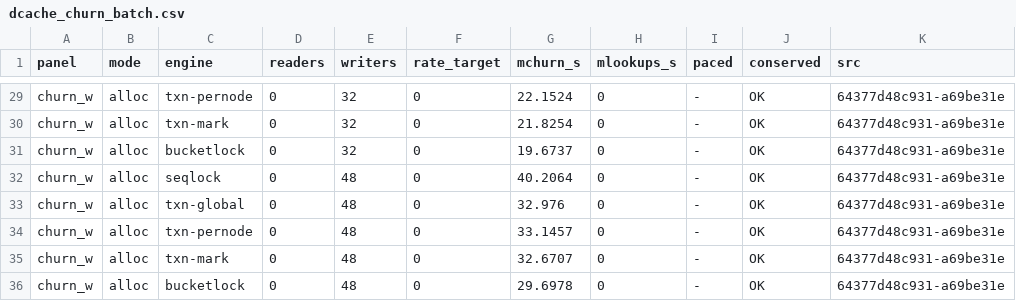
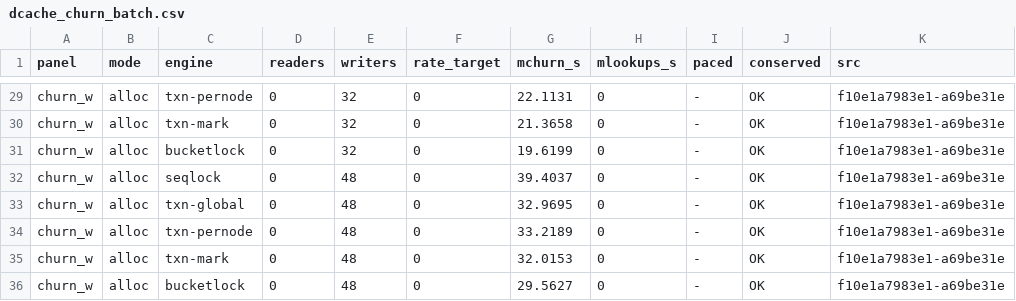
Before and after one commit to compudj/efficios-trie-benchmark, a CSV file: scripts/dcache_churn_batch.csv, drawn as a sheet; only a part is shown, gaps mark what is left out; the diff covers the shown part only; the diff names each change by its address in the sheet, - before the commit and + after, or states it on an @@ line.

```diff
--- a/scripts/dcache_churn_batch.csv
+++ b/scripts/dcache_churn_batch.csv
-G29 (mchurn_s): 22.1524
+G29 (mchurn_s): 22.1131
-K29:K36 (src): 64377d48c931-a69be31e
+K29:K36 (src): f10e1a7983e1-a69be31e
-G30 (mchurn_s): 21.8254
+G30 (mchurn_s): 21.3658
-G31 (mchurn_s): 19.6737
+G31 (mchurn_s): 19.6199
-G32 (mchurn_s): 40.2064
+G32 (mchurn_s): 39.4037
-G33 (mchurn_s): 32.976
+G33 (mchurn_s): 32.9695
-G34 (mchurn_s): 33.1457
+G34 (mchurn_s): 33.2189
-G35 (mchurn_s): 32.6707
+G35 (mchurn_s): 32.0153
-G36 (mchurn_s): 29.6978
+G36 (mchurn_s): 29.5627
```
Also changed, not shown: 54 edited cells elsewhere in this file, scripts/dcache_churn.csv, scripts/dcache_churn_scaling.csv, 22 other files.
